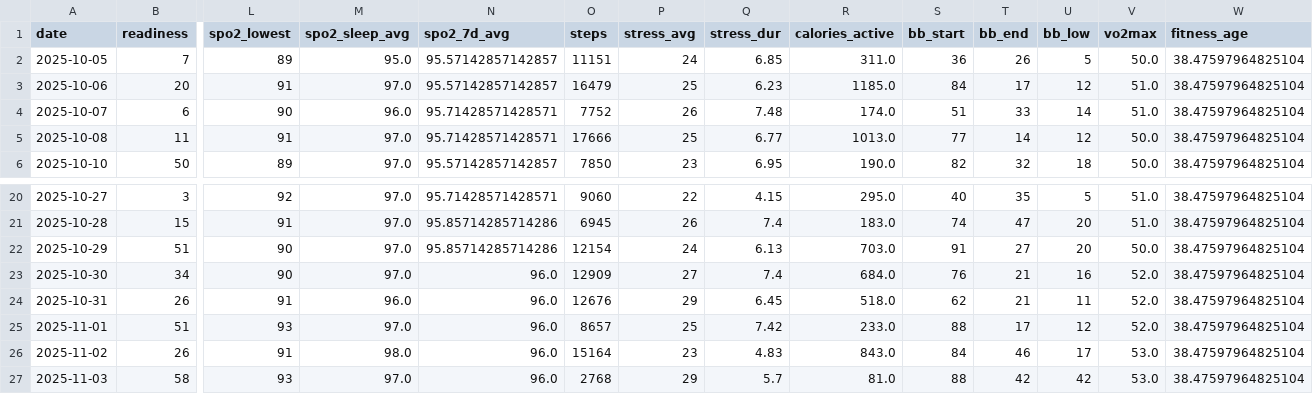
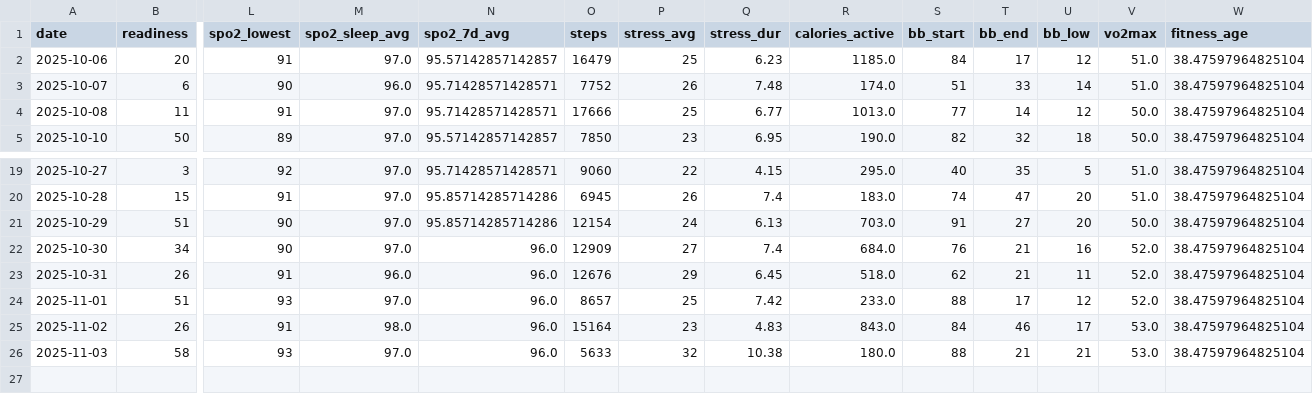
Before and after one commit to tijuanajack/garmin-health-data, a CSV file: latest_summary.csv, drawn as a sheet; only a part is shown, gaps mark what is left out; removed rows and columns are numbered as before the commit, all else as after; rows hold the shown columns only; the diff names each change by its address in the sheet, - before the commit and + after, or states it on an @@ line.

```diff
--- a/latest_summary.csv
+++ b/latest_summary.csv
-row 2: 2025-10-05 | 7 | 89 | 95.0 | 95.57142857142857 | 11151 | 24 | 6.85 | 311.0 | 36 | 26 | 5 | 50.0 | 38.47597964825104
-O26 (steps): 2768
+O26 (steps): 5633
-P26 (stress_avg): 29
+P26 (stress_avg): 32
-Q26 (stress_dur): 5.7
+Q26 (stress_dur): 10.38
-R26 (calories_active): 81.0
+R26 (calories_active): 180.0
-T26 (bb_end): 42
+T26 (bb_end): 21
-U26 (bb_low): 42
+U26 (bb_low): 21
```
